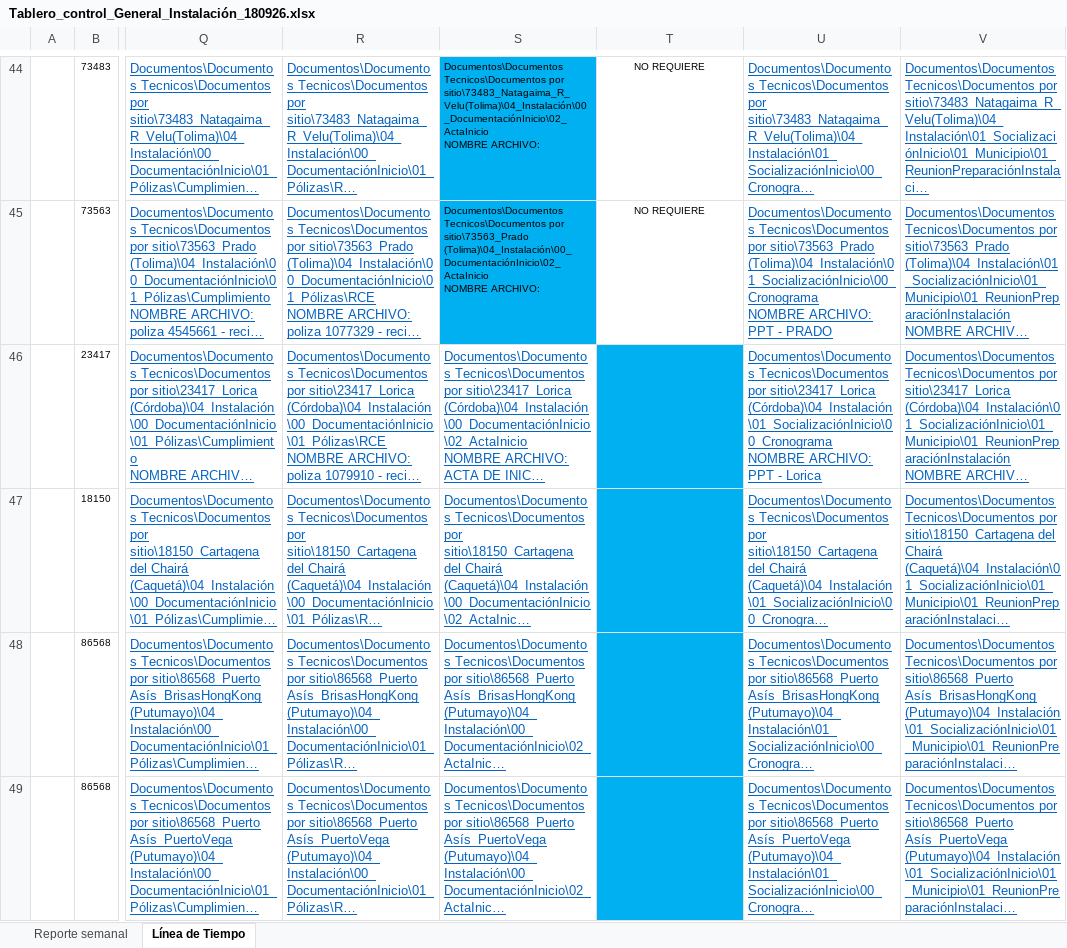
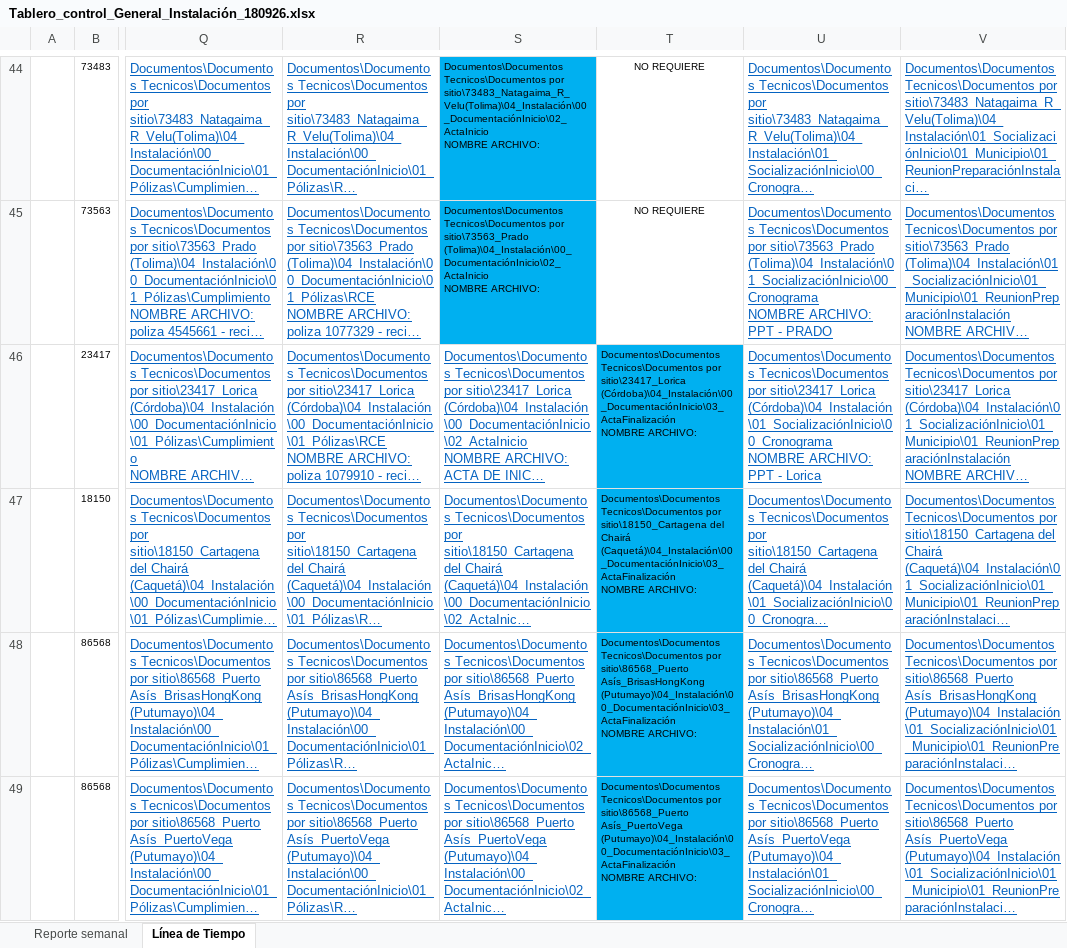
Before and after one commit to GeomaticaUIS/linea_tiempo_fase_instalacion, an Excel workbook: Tablero_control_General_Instalación_180926.xlsx, sheet Línea de Tiempo, drawn as a sheet; only a part is shown, gaps mark what is left out; long unchanged cells end in …; values as stored, in another font and other column widths than the file's, no borders; charts and pictures and table styles not drawn; ↵ is a line break in a cell; the diff covers the shown part only; the diff names each change by its address in the sheet, - before the commit and + after, or states it on an @@ line.

Commit message:
tablero actualizado ajustes en index y instalacion.html

```diff
--- a/Tablero_control_General_Instalación_180926.xlsx (sheet Línea de Tiempo)
+++ b/Tablero_control_General_Instalación_180926.xlsx (sheet Línea de Tiempo)
-T46: (empty)
+T46: Documentos\Documentos Tecnicos\Documentos por sitio\23417_Lorica (Córdoba)\04_Instalación\00_DocumentaciónInicio\03_ActaFinalización ↵ NOMBRE ARCHIVO:
-T47: (empty)
+T47: Documentos\Documentos Tecnicos\Documentos por sitio\18150_Cartagena del Chairá (Caquetá)\04_Instalación\00_DocumentaciónInicio\03_ActaFinalización ↵ NOMBRE ARCHIVO:
-T48: (empty)
+T48: Documentos\Documentos Tecnicos\Documentos por sitio\86568_Puerto Asís_BrisasHongKong (Putumayo)\04_Instalación\00_DocumentaciónInicio\03_ActaFinalización ↵ NOMBRE ARCHIVO:
-T49: (empty)
+T49: Documentos\Documentos Tecnicos\Documentos por sitio\86568_Puerto Asís_PuertoVega (Putumayo)\04_Instalación\00_DocumentaciónInicio\03_ActaFinalización ↵ NOMBRE ARCHIVO:
```
Also changed, not shown: 3 added rows, 3 removed rows, 4 edited cells and cell formats elsewhere in this sheet, sheet Reporte semanal, formulas that keep their value, charts or pictures, 2 other files.
